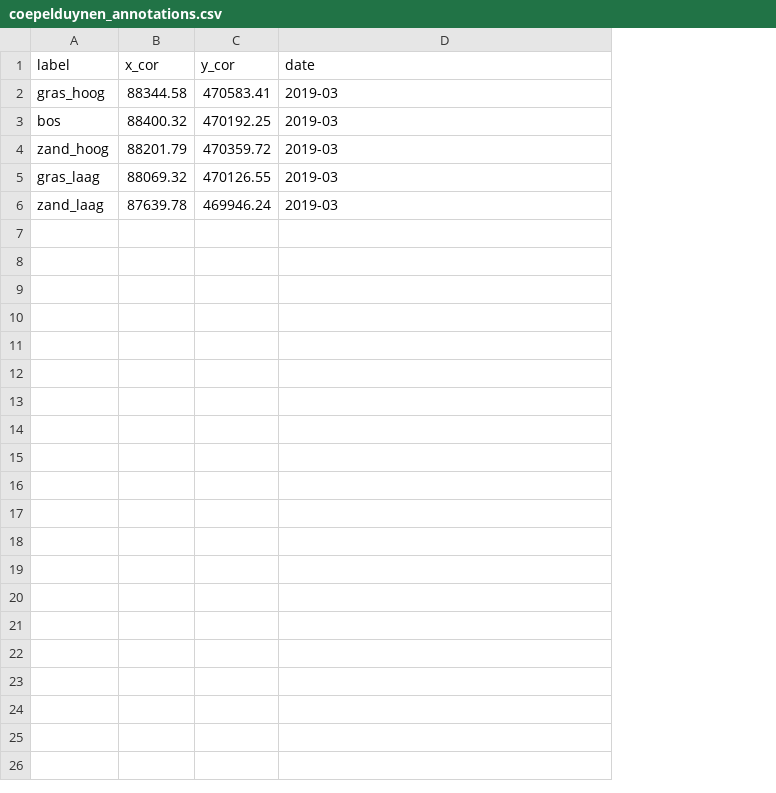
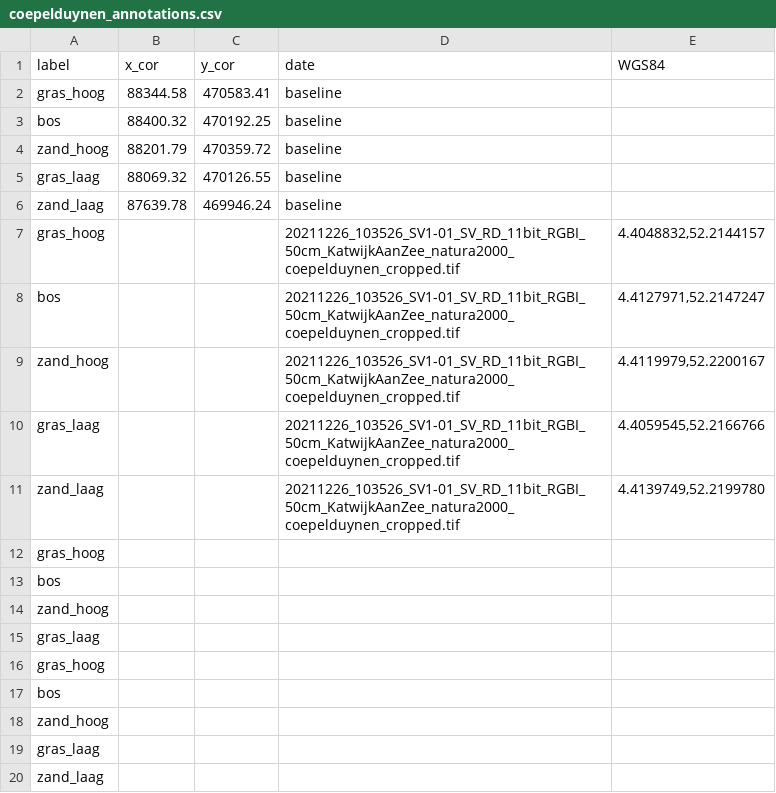
Before and after one commit to Provincie-Zuid-Holland/satellite-images-datascience, a CSV file: annotations/coepelduynen_annotations.csv, drawn as a sheet; only a part is shown; the diff covers the shown part only; the diff names each change by its address in the sheet, - before the commit and + after, or states it on an @@ line.

```diff
--- a/annotations/coepelduynen_annotations.csv
+++ b/annotations/coepelduynen_annotations.csv
+column E (WGS84), empty
-D2:D6 (date): 2019-03
+D2:D6 (date): baseline
+row 7: gras_hoog |  |  | 20211226_103526_SV1-01_SV_RD_11bit_RGBI_50cm_KatwijkAanZee_natura2000_coepelduynen_cropped.tif | 4.4048832,52.2144157
+row 8: bos |  |  | 20211226_103526_SV1-01_SV_RD_11bit_RGBI_50cm_KatwijkAanZee_natura2000_coepelduynen_cropped.tif | 4.4127971,52.2147247
+row 9: zand_hoog |  |  | 20211226_103526_SV1-01_SV_RD_11bit_RGBI_50cm_KatwijkAanZee_natura2000_coepelduynen_cropped.tif | 4.4119979,52.2200167
+row 10: gras_laag |  |  | 20211226_103526_SV1-01_SV_RD_11bit_RGBI_50cm_KatwijkAanZee_natura2000_coepelduynen_cropped.tif | 4.4059545,52.2166766
+row 11: zand_laag |  |  | 20211226_103526_SV1-01_SV_RD_11bit_RGBI_50cm_KatwijkAanZee_natura2000_coepelduynen_cropped.tif | 4.4139749,52.2199780
+row 12: gras_hoog
+row 13: bos
+row 14: zand_hoog
+row 15: gras_laag
+row 16: gras_hoog
+row 17: bos
+row 18: zand_hoog
+row 19: gras_laag
+row 20: zand_laag
```
Also changed, not shown: 16 added rows elsewhere in this file, 6 other files.
